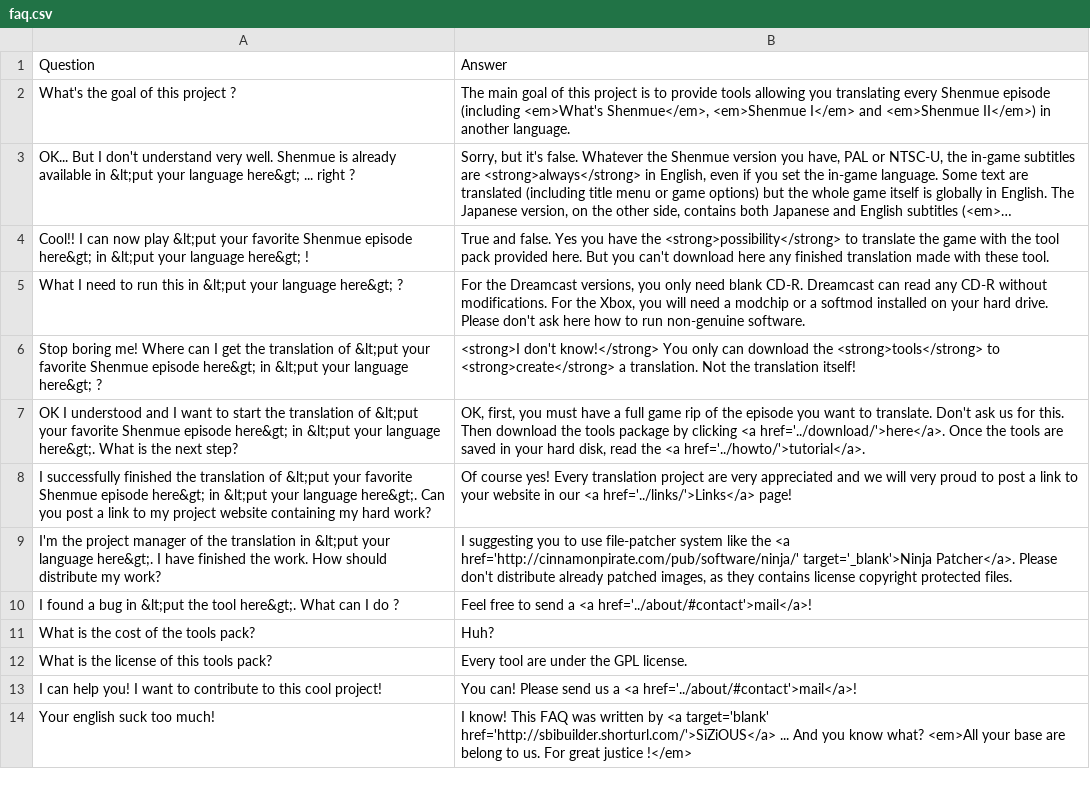
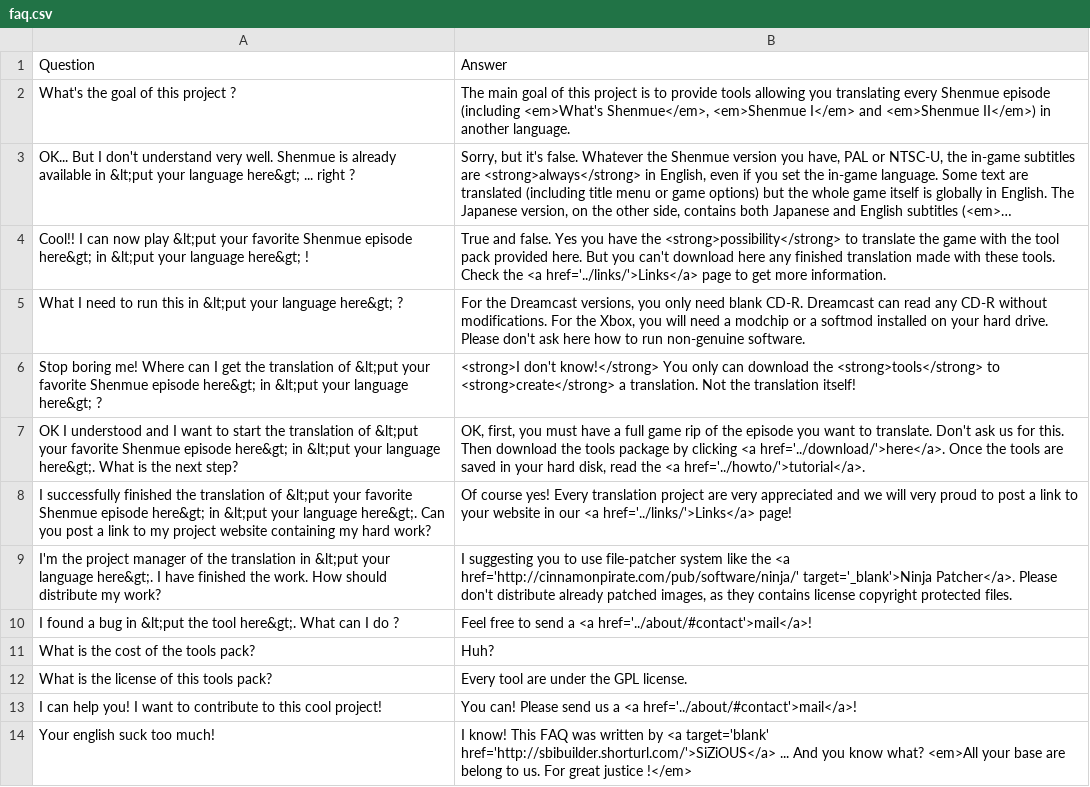
Before and after one commit to sizious/shenmue-translation-pack, a CSV file: Addons/Website/www/faq/content/faq.csv, drawn as a sheet; long unchanged cells end in …; the diff names each change by its address in the sheet, - before the commit and + after, or states it on an @@ line.

```diff
--- a/Addons/Website/www/faq/content/faq.csv
+++ b/Addons/Website/www/faq/content/faq.csv
-B4: …with these tool.
+B4: …with these tools. Check the <a href='../links/'>Links</a> page to get more information.
```
Also changed, not shown: 2 other files.
